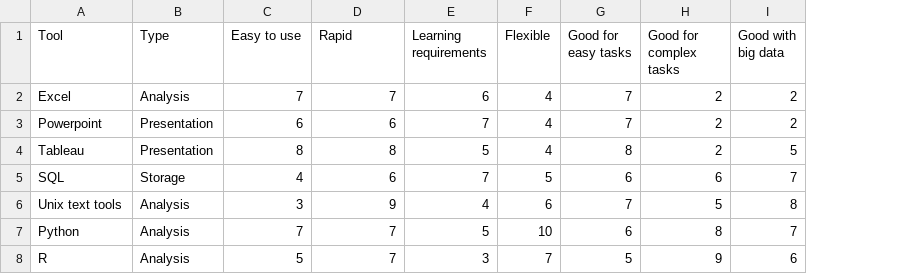
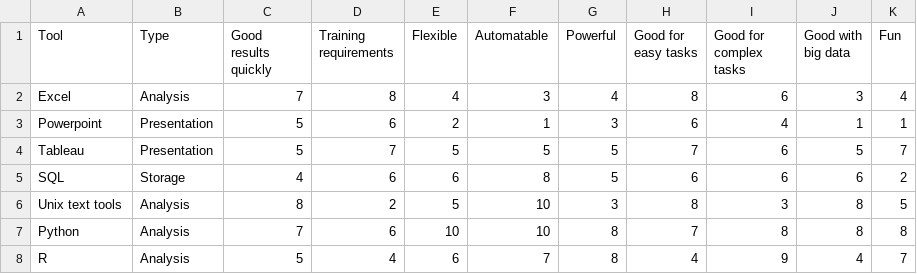
Before and after one commit to dataewan/datatools-taxonomy, a CSV file: ratings.csv, drawn as a sheet; only a part is shown; removed rows and columns are numbered as before the commit, all else as after; the diff covers the shown part only; the diff names each change by its address in the sheet, - before the commit and + after, or states it on an @@ line.

Commit message:
wrote what the ratings should mean, updated the marks out of 10

```diff
--- a/ratings.csv
+++ b/ratings.csv
-column E (Learning requirements), rows 2-8: 6 | 7 | 5 | 7 | 4 | 5 | 3
+column F (Automatable), rows 2-8: 3 | 1 | 5 | 8 | 10 | 10 | 7
+column G (Powerful), rows 2-8: 4 | 3 | 5 | 5 | 3 | 8 | 8
+column K (Fun), rows 2-8: 4 | 1 | 7 | 2 | 5 | 8 | 7
-C1: Easy to use
+C1: Good results quickly
-D1: Rapid
+D1: Training requirements
-D2 (Training requirements): 7
+D2 (Training requirements): 8
-H2 (Good for easy tasks): 7
+H2 (Good for easy tasks): 8
-I2 (Good for complex tasks): 2
+I2 (Good for complex tasks): 6
-J2 (Good with big data): 2
+J2 (Good with big data): 3
-C3 (Good results quickly): 6
+C3 (Good results quickly): 5
-E3 (Flexible): 4
+E3 (Flexible): 2
-H3 (Good for easy tasks): 7
+H3 (Good for easy tasks): 6
-I3 (Good for complex tasks): 2
+I3 (Good for complex tasks): 4
-J3 (Good with big data): 2
+J3 (Good with big data): 1
-C4 (Good results quickly): 8
+C4 (Good results quickly): 5
-D4 (Training requirements): 8
+D4 (Training requirements): 7
-E4 (Flexible): 4
+E4 (Flexible): 5
-H4 (Good for easy tasks): 8
+H4 (Good for easy tasks): 7
-I4 (Good for complex tasks): 2
+I4 (Good for complex tasks): 6
-E5 (Flexible): 5
+E5 (Flexible): 6
-J5 (Good with big data): 7
+J5 (Good with big data): 6
-C6 (Good results quickly): 3
+C6 (Good results quickly): 8
-D6 (Training requirements): 9
+D6 (Training requirements): 2
-E6 (Flexible): 6
+E6 (Flexible): 5
-H6 (Good for easy tasks): 7
+H6 (Good for easy tasks): 8
-I6 (Good for complex tasks): 5
+I6 (Good for complex tasks): 3
-D7 (Training requirements): 7
+D7 (Training requirements): 6
-H7 (Good for easy tasks): 6
+H7 (Good for easy tasks): 7
-J7 (Good with big data): 7
+J7 (Good with big data): 8
-D8 (Training requirements): 7
+D8 (Training requirements): 4
-E8 (Flexible): 7
+E8 (Flexible): 6
-H8 (Good for easy tasks): 5
+H8 (Good for easy tasks): 4
-J8 (Good with big data): 6
+J8 (Good with big data): 4
```
Also changed, not shown: 18 edited cells elsewhere in this file, 4 other files.
